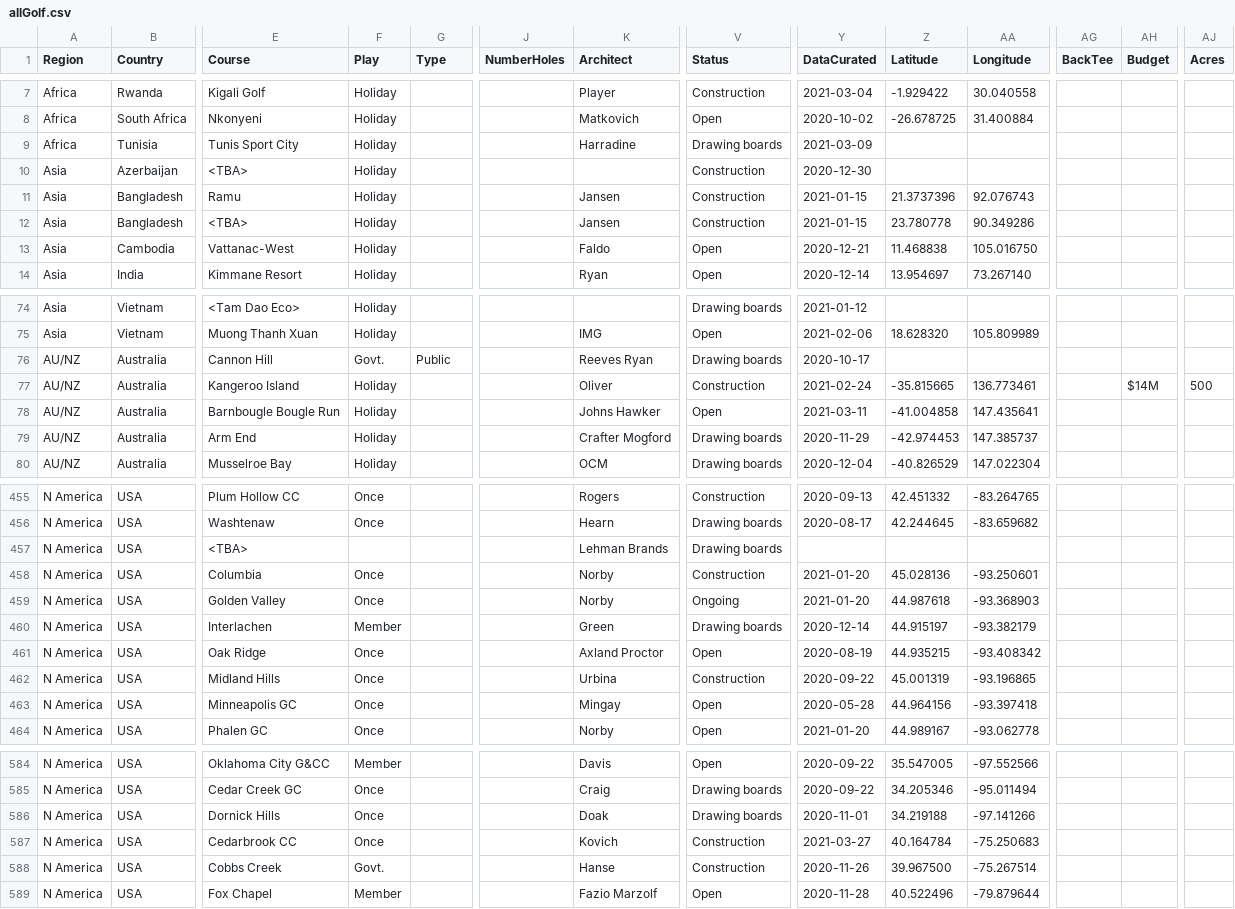
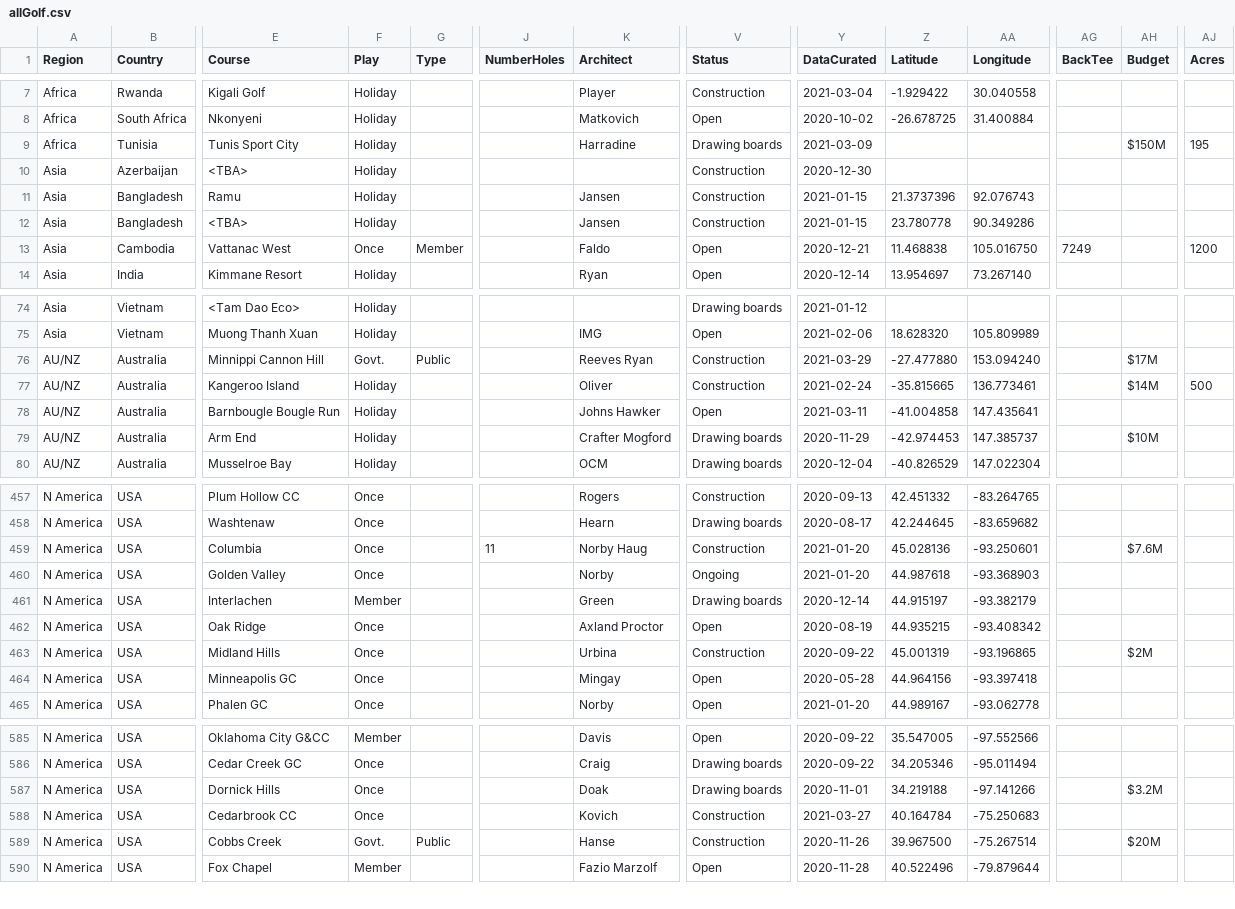
Before and after one commit to stennety/mywebsite, a CSV file: _data/allGolf.csv, drawn as a sheet; only a part is shown, gaps mark what is left out; removed rows and columns are numbered as before the commit, all else as after; rows hold the shown columns only; the diff covers the shown part only; the diff names each change by its address in the sheet, - before the commit and + after, or states it on an @@ line.

```diff
--- a/_data/allGolf.csv
+++ b/_data/allGolf.csv
-AH9 (Budget): (empty)
+AH9 (Budget): $150M
-AJ9 (Acres): (empty)
+AJ9 (Acres): 195
-E13 (Course): Vattanac-West
+E13 (Course): Vattanac West
-F13 (Play): Holiday
+F13 (Play): Once
-G13 (Type): (empty)
+G13 (Type): Member
-AG13 (BackTee): (empty)
+AG13 (BackTee): 7249
-AJ13 (Acres): (empty)
+AJ13 (Acres): 1200
-E76 (Course): Cannon Hill
+E76 (Course): Minnippi Cannon Hill
-V76 (Status): Drawing boards
+V76 (Status): Construction
-Y76 (DataCurated): 2020-10-17
+Y76 (DataCurated): 2021-03-29
-Z76 (Latitude): (empty)
+Z76 (Latitude): -27.477880
-AA76 (Longitude): (empty)
+AA76 (Longitude): 153.094240
-AH76 (Budget): (empty)
+AH76 (Budget): $17M
-AH79 (Budget): (empty)
+AH79 (Budget): $10M
-row 457: N America | USA | <TBA> |  |  |  | Lehman Brands | Drawing boards
-J459 (NumberHoles): (empty)
+J459 (NumberHoles): 11
-K459 (Architect): Norby
+K459 (Architect): Norby Haug
-AH459 (Budget): (empty)
+AH459 (Budget): $7.6M
-AH463 (Budget): (empty)
+AH463 (Budget): $2M
-AH587 (Budget): (empty)
+AH587 (Budget): $3.2M
-G589 (Type): (empty)
+G589 (Type): Public
-AH589 (Budget): (empty)
+AH589 (Budget): $20M
```
Also changed, not shown: 2 added rows and 41 edited cells elsewhere in this file.
